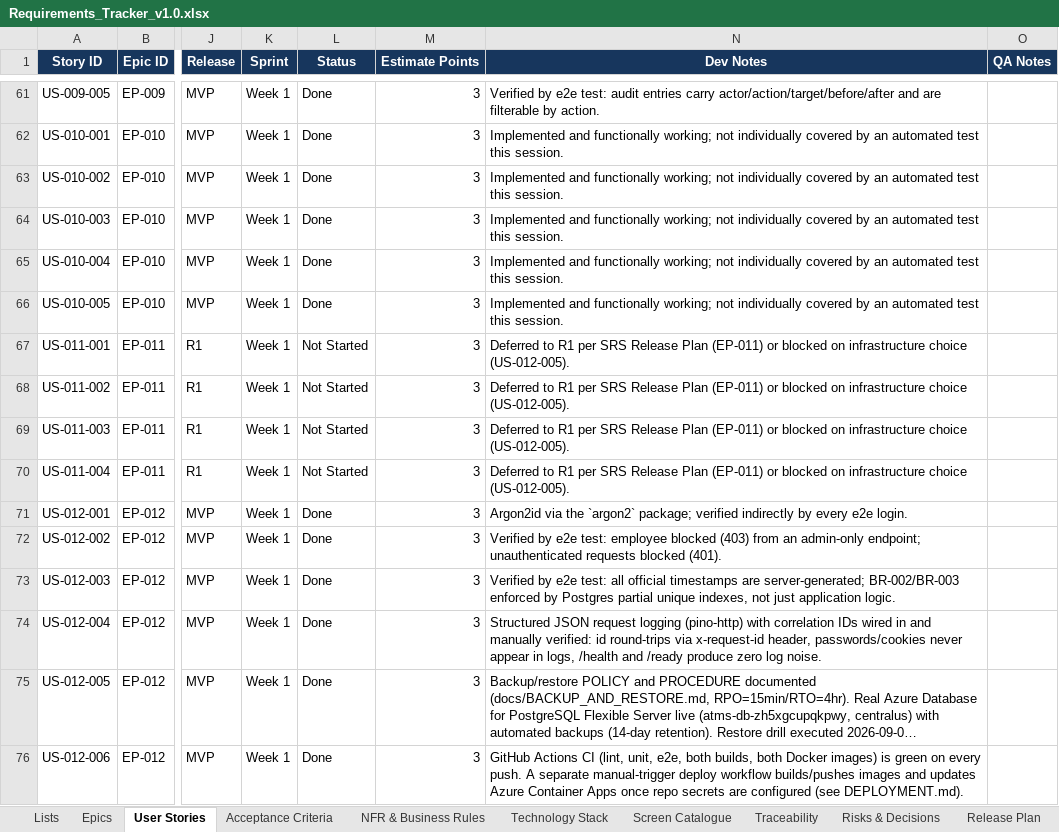
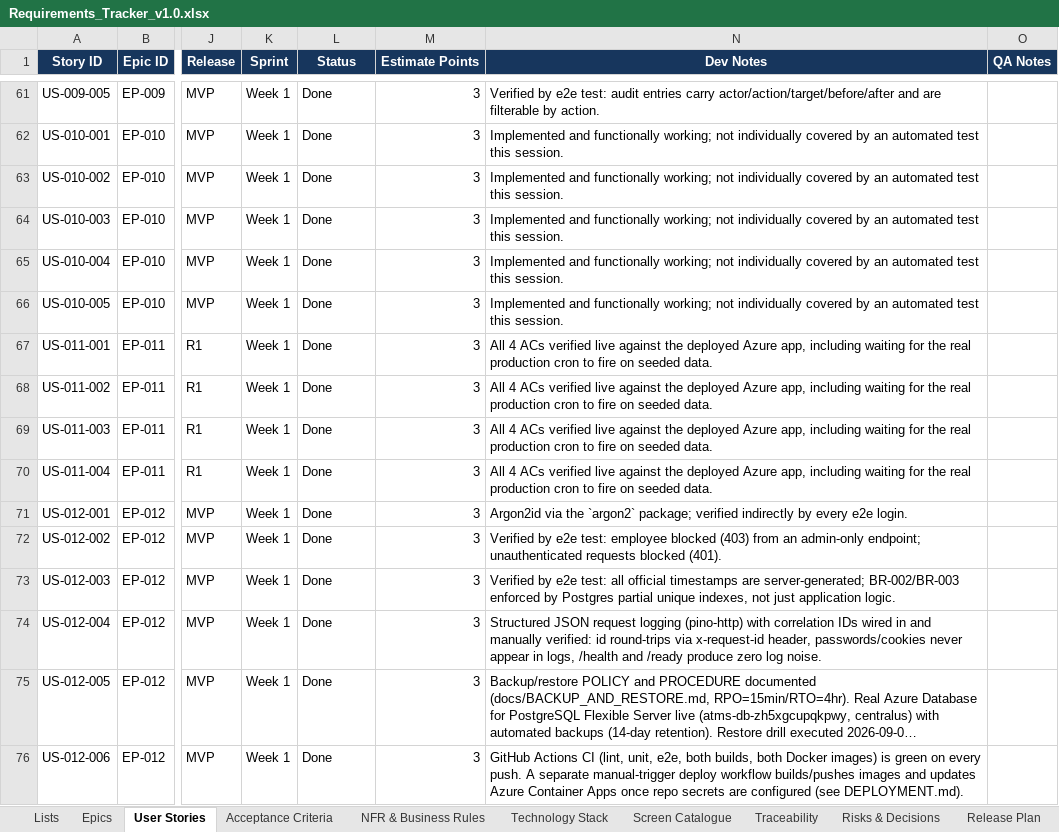
Before and after one commit to Amaanfaiz/Attendance-Task-Management-System, an Excel workbook: docs/Requirements_Tracker_v1.0.xlsx, sheet User Stories, drawn as a sheet; only a part is shown, gaps mark what is left out; long unchanged cells end in …; values as stored, in another font and other column widths than the file's, no borders; conditional formats and table styles not drawn; the diff names each change by its address in the sheet, - before the commit and + after, or states it on an @@ line.

```diff
--- a/docs/Requirements_Tracker_v1.0.xlsx (sheet User Stories)
+++ b/docs/Requirements_Tracker_v1.0.xlsx (sheet User Stories)
-L67:L70 (Status): Not Started
+L67:L70 (Status): Done
-N67:N70 (Dev Notes): Deferred to R1 per SRS Release Plan (EP-011) or blocked on infrastructure choice (US-012-005).
+N67:N70 (Dev Notes): All 4 ACs verified live against the deployed Azure app, including waiting for the real production cron to fire on seeded data.
```
Also changed, not shown: sheet Acceptance Criteria, sheet Epics.
